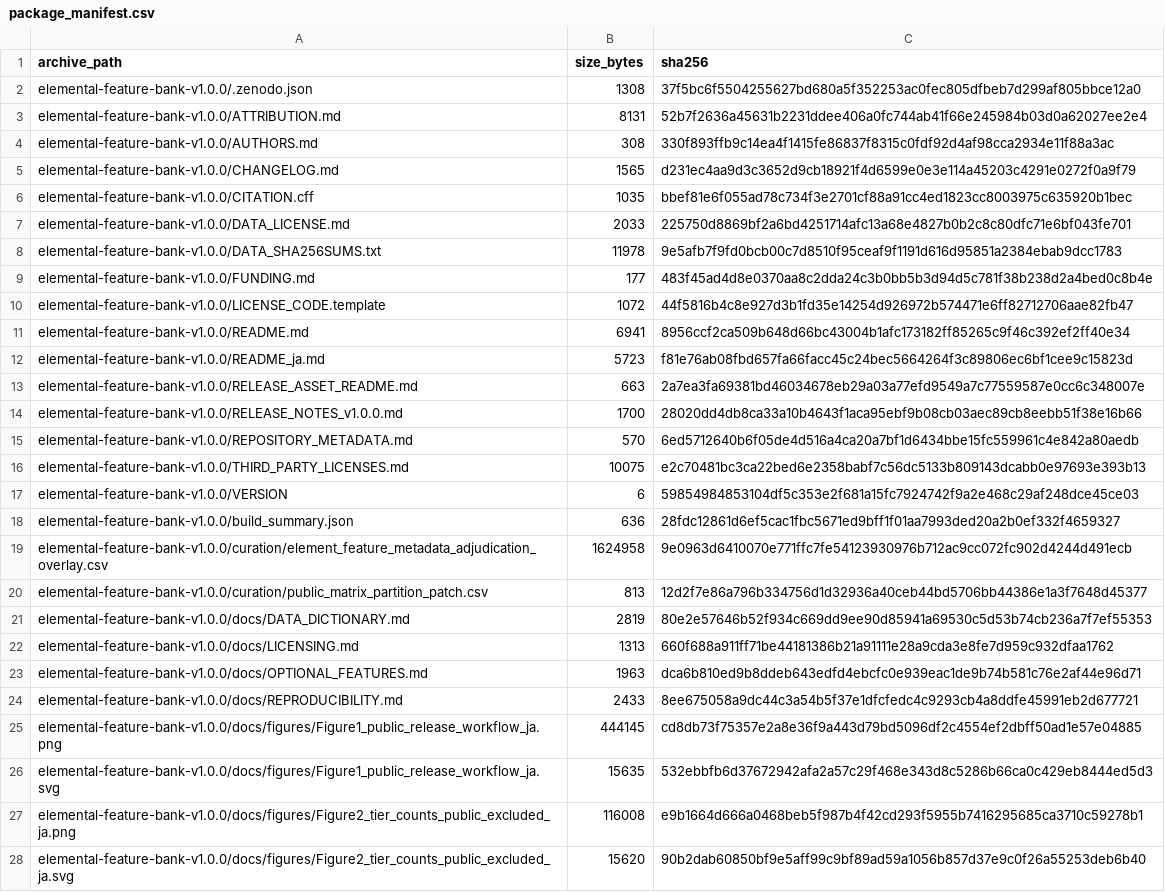
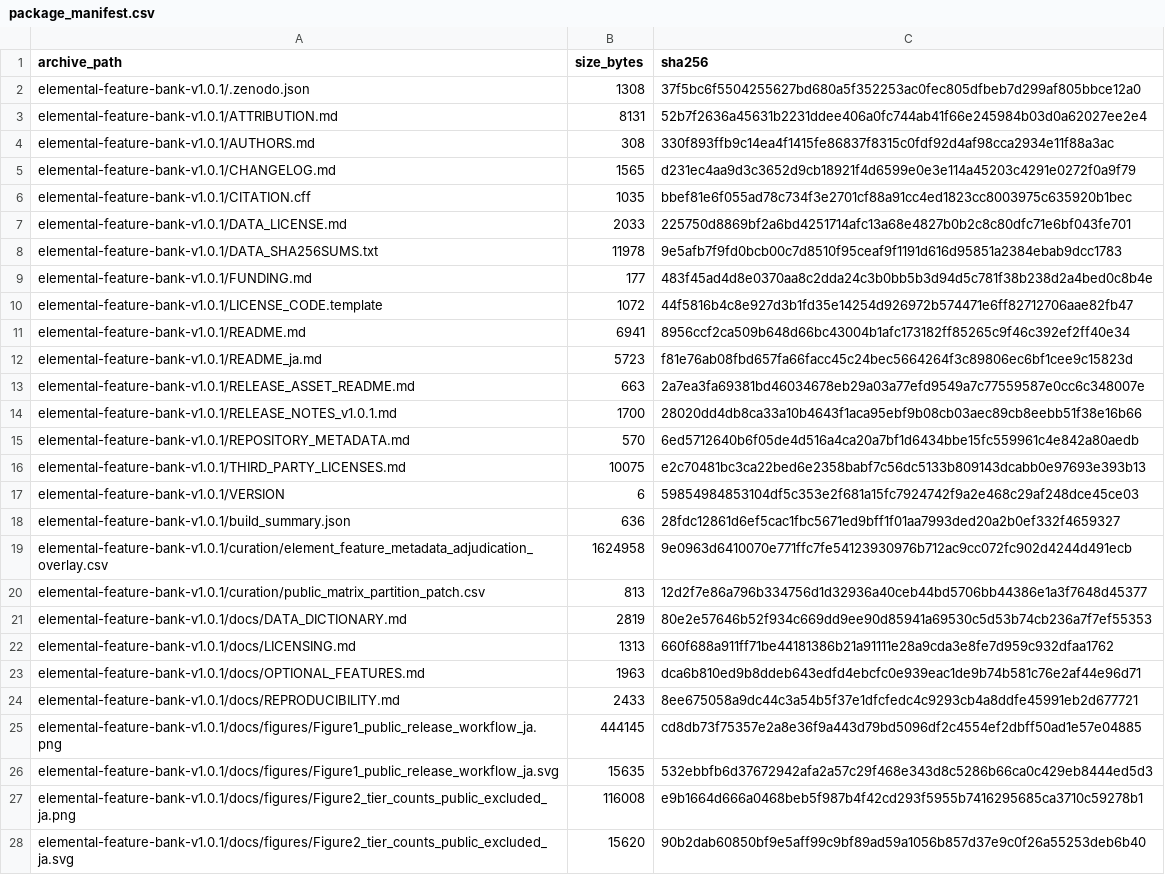
Before and after one commit to hkaneko1985/elemental-feature-bank, a CSV file: validation/archival_release/package_manifest.csv, drawn as a sheet; only a part is shown; the diff covers the shown part only; the diff names each change by its address in the sheet, - before the commit and + after, or states it on an @@ line.

```diff
--- a/validation/archival_release/package_manifest.csv
+++ b/validation/archival_release/package_manifest.csv
-A2 (archive_path): elemental-feature-bank-v1.0.0/.zenodo.json
+A2 (archive_path): elemental-feature-bank-v1.0.1/.zenodo.json
-A3 (archive_path): elemental-feature-bank-v1.0.0/ATTRIBUTION.md
+A3 (archive_path): elemental-feature-bank-v1.0.1/ATTRIBUTION.md
-A4 (archive_path): elemental-feature-bank-v1.0.0/AUTHORS.md
+A4 (archive_path): elemental-feature-bank-v1.0.1/AUTHORS.md
-A5 (archive_path): elemental-feature-bank-v1.0.0/CHANGELOG.md
+A5 (archive_path): elemental-feature-bank-v1.0.1/CHANGELOG.md
-A6 (archive_path): elemental-feature-bank-v1.0.0/CITATION.cff
+A6 (archive_path): elemental-feature-bank-v1.0.1/CITATION.cff
-A7 (archive_path): elemental-feature-bank-v1.0.0/DATA_LICENSE.md
+A7 (archive_path): elemental-feature-bank-v1.0.1/DATA_LICENSE.md
-A8 (archive_path): elemental-feature-bank-v1.0.0/DATA_SHA256SUMS.txt
+A8 (archive_path): elemental-feature-bank-v1.0.1/DATA_SHA256SUMS.txt
-A9 (archive_path): elemental-feature-bank-v1.0.0/FUNDING.md
+A9 (archive_path): elemental-feature-bank-v1.0.1/FUNDING.md
-A10 (archive_path): elemental-feature-bank-v1.0.0/LICENSE_CODE.template
+A10 (archive_path): elemental-feature-bank-v1.0.1/LICENSE_CODE.template
-A11 (archive_path): elemental-feature-bank-v1.0.0/README.md
+A11 (archive_path): elemental-feature-bank-v1.0.1/README.md
-A12 (archive_path): elemental-feature-bank-v1.0.0/README_ja.md
+A12 (archive_path): elemental-feature-bank-v1.0.1/README_ja.md
-A13 (archive_path): elemental-feature-bank-v1.0.0/RELEASE_ASSET_README.md
+A13 (archive_path): elemental-feature-bank-v1.0.1/RELEASE_ASSET_README.md
-A14 (archive_path): elemental-feature-bank-v1.0.0/RELEASE_NOTES_v1.0.0.md
+A14 (archive_path): elemental-feature-bank-v1.0.1/RELEASE_NOTES_v1.0.1.md
-A15 (archive_path): elemental-feature-bank-v1.0.0/REPOSITORY_METADATA.md
+A15 (archive_path): elemental-feature-bank-v1.0.1/REPOSITORY_METADATA.md
-A16 (archive_path): elemental-feature-bank-v1.0.0/THIRD_PARTY_LICENSES.md
+A16 (archive_path): elemental-feature-bank-v1.0.1/THIRD_PARTY_LICENSES.md
-A17 (archive_path): elemental-feature-bank-v1.0.0/VERSION
+A17 (archive_path): elemental-feature-bank-v1.0.1/VERSION
-A18 (archive_path): elemental-feature-bank-v1.0.0/build_summary.json
+A18 (archive_path): elemental-feature-bank-v1.0.1/build_summary.json
-A19 (archive_path): elemental-feature-bank-v1.0.0/curation/element_feature_metadata_adjudication_overlay.csv
+A19 (archive_path): elemental-feature-bank-v1.0.1/curation/element_feature_metadata_adjudication_overlay.csv
-A20 (archive_path): elemental-feature-bank-v1.0.0/curation/public_matrix_partition_patch.csv
+A20 (archive_path): elemental-feature-bank-v1.0.1/curation/public_matrix_partition_patch.csv
-A21 (archive_path): elemental-feature-bank-v1.0.0/docs/DATA_DICTIONARY.md
+A21 (archive_path): elemental-feature-bank-v1.0.1/docs/DATA_DICTIONARY.md
-A22 (archive_path): elemental-feature-bank-v1.0.0/docs/LICENSING.md
+A22 (archive_path): elemental-feature-bank-v1.0.1/docs/LICENSING.md
-A23 (archive_path): elemental-feature-bank-v1.0.0/docs/OPTIONAL_FEATURES.md
+A23 (archive_path): elemental-feature-bank-v1.0.1/docs/OPTIONAL_FEATURES.md
-A24 (archive_path): elemental-feature-bank-v1.0.0/docs/REPRODUCIBILITY.md
+A24 (archive_path): elemental-feature-bank-v1.0.1/docs/REPRODUCIBILITY.md
-A25 (archive_path): elemental-feature-bank-v1.0.0/docs/figures/Figure1_public_release_workflow_ja.png
+A25 (archive_path): elemental-feature-bank-v1.0.1/docs/figures/Figure1_public_release_workflow_ja.png
-A26 (archive_path): elemental-feature-bank-v1.0.0/docs/figures/Figure1_public_release_workflow_ja.svg
+A26 (archive_path): elemental-feature-bank-v1.0.1/docs/figures/Figure1_public_release_workflow_ja.svg
-A27 (archive_path): elemental-feature-bank-v1.0.0/docs/figures/Figure2_tier_counts_public_excluded_ja.png
+A27 (archive_path): elemental-feature-bank-v1.0.1/docs/figures/Figure2_tier_counts_public_excluded_ja.png
-A28 (archive_path): elemental-feature-bank-v1.0.0/docs/figures/Figure2_tier_counts_public_excluded_ja.svg
+A28 (archive_path): elemental-feature-bank-v1.0.1/docs/figures/Figure2_tier_counts_public_excluded_ja.svg
```
Also changed, not shown: 89 edited cells elsewhere in this file, repository_manifest.csv, validation/validation_evidence_manifest.csv, 26 other files.
